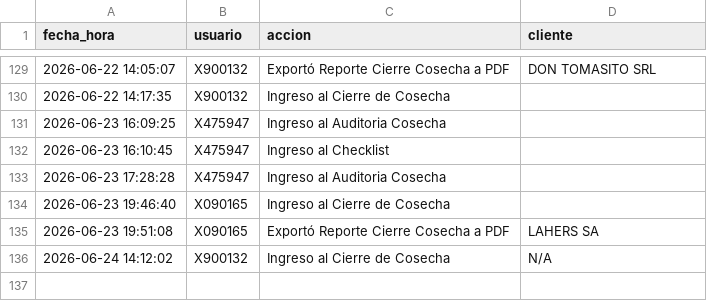
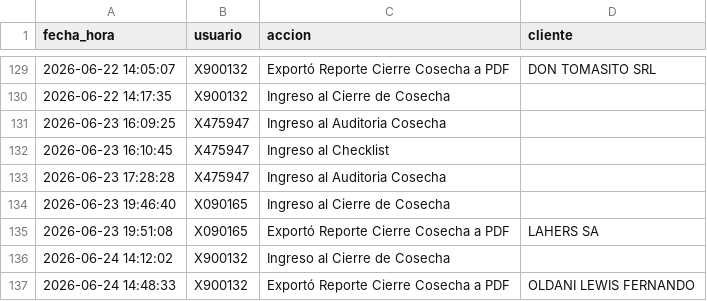
Before and after one commit to suyai-d/reportes-seguridad-db, a CSV file: registro_actividad.csv, drawn as a sheet; only a part is shown, gaps mark what is left out.

Commit message:
Log: X900132 - Exportó Reporte Cierre Cosecha a PDF

```diff
--- a/registro_actividad.csv
+++ b/registro_actividad.csv
@@ -135,2 +135,3 @@ fecha_hora,usuario,accion,cliente
 2026-06-23 19:51:08,X090165,Exportó Reporte Cierre Cosecha a PDF,LAHERS SA
-2026-06-24 14:12:02,X900132,Ingreso al Cierre de Cosecha,N/A
+2026-06-24 14:12:02,X900132,Ingreso al Cierre de Cosecha,
+2026-06-24 14:48:33,X900132,Exportó Reporte Cierre Cosecha a PDF,OLDANI LEWIS FERNANDO
```
